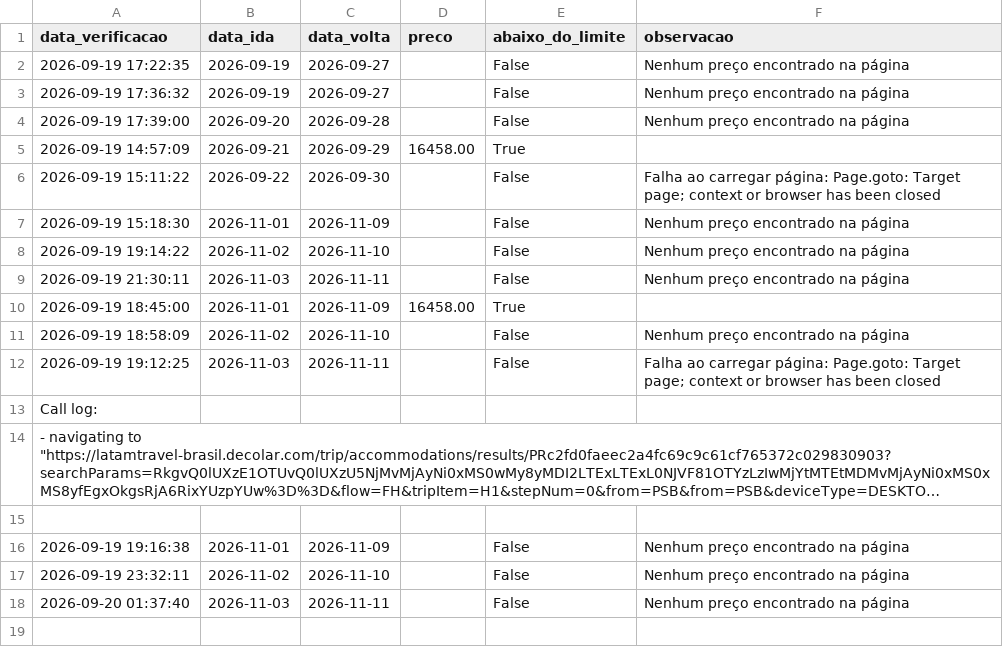
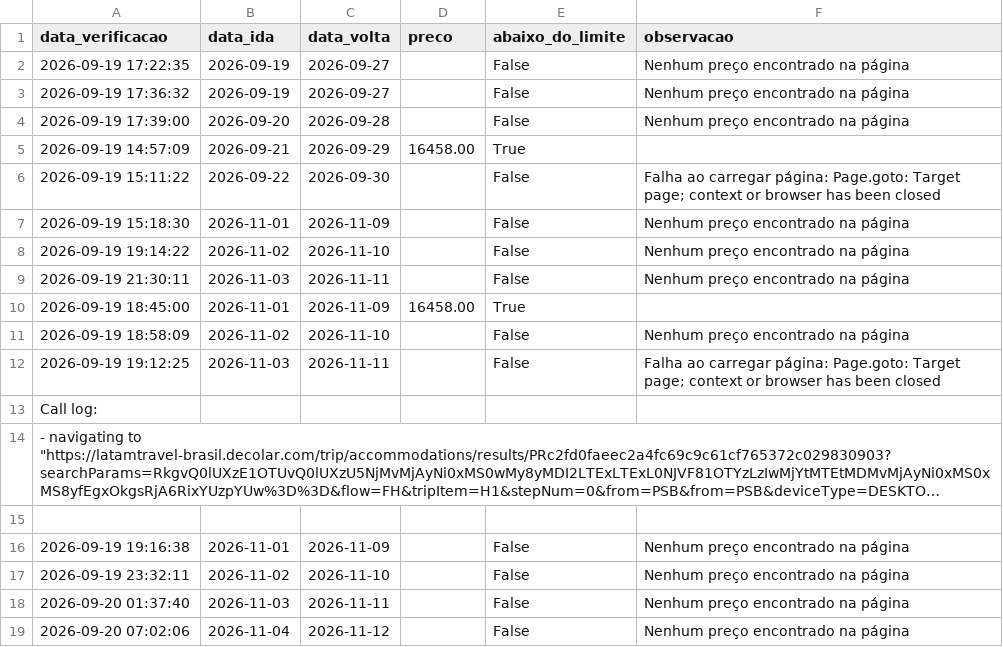
Before and after one commit to juniorbarbosa16/Viagens, a CSV file: historico_precos.csv, drawn as a sheet; long unchanged cells end in …; the diff names each change by its address in the sheet, - before the commit and + after, or states it on an @@ line.

```diff
--- a/historico_precos.csv
+++ b/historico_precos.csv
+row 19: 2026-09-20 07:02:06 | 2026-11-04 | 2026-11-12 |  | False | Nenhum preço encontrado na página
```
Also changed, not shown: 1 other file.
